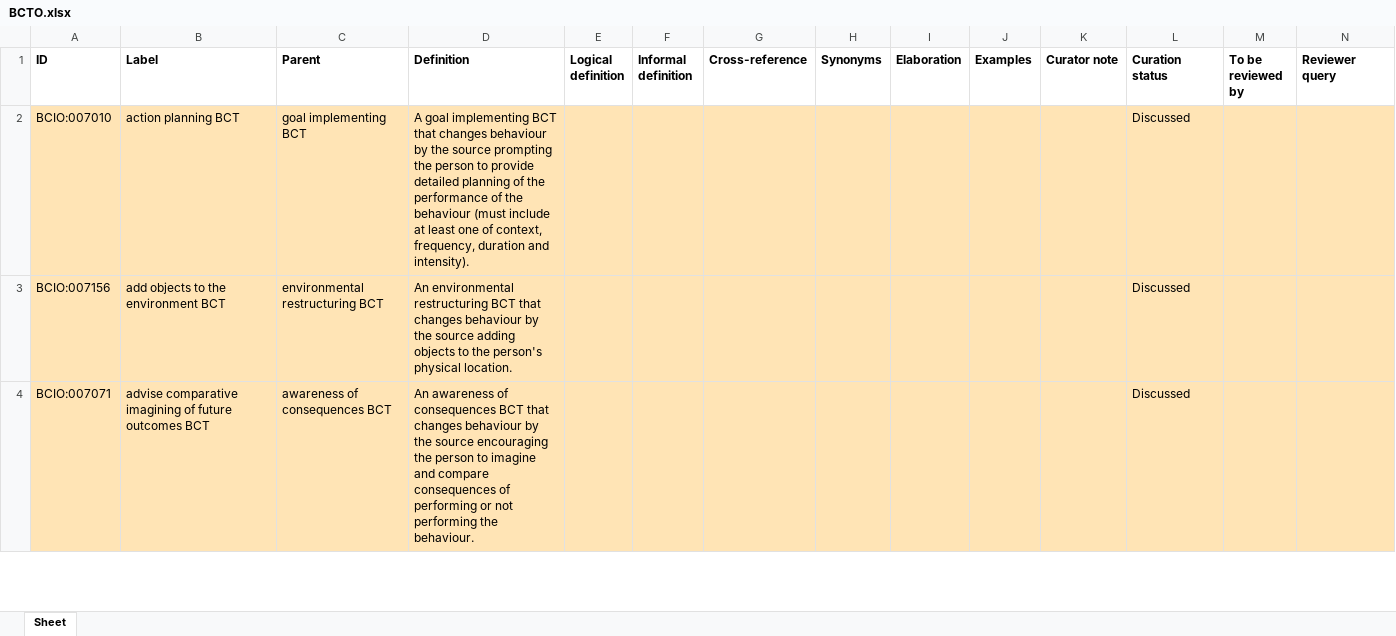
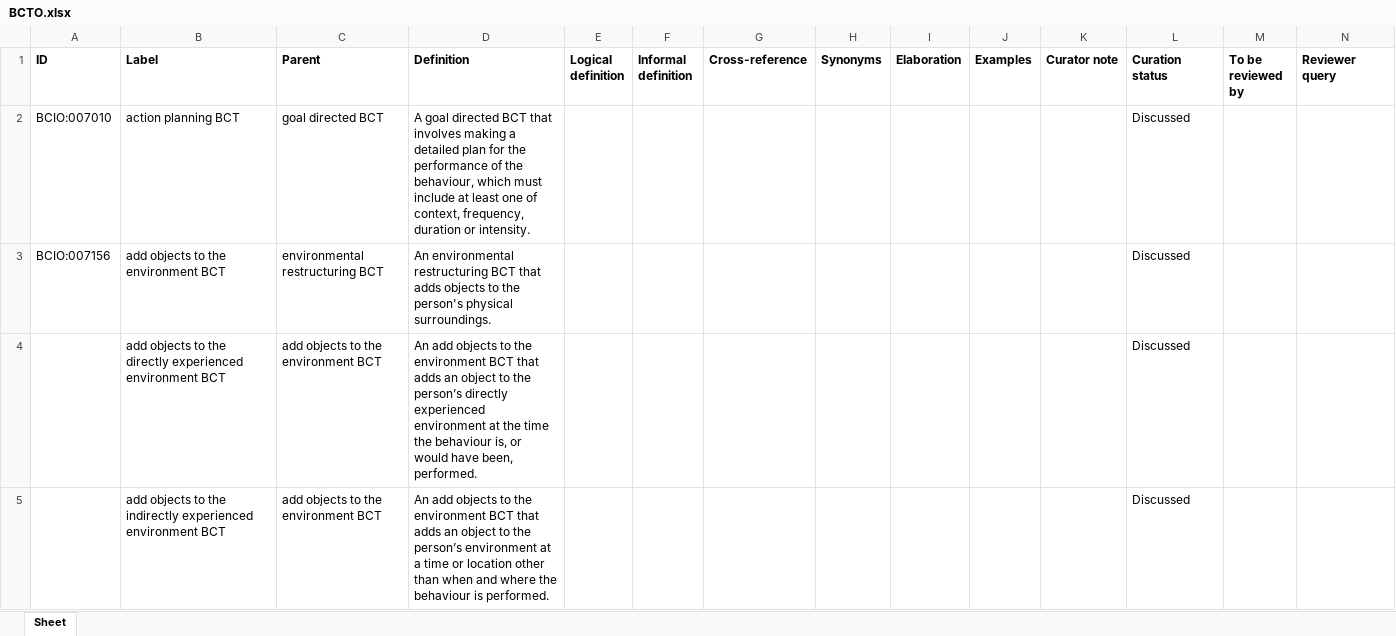
Before and after one commit to HumanBehaviourChangeProject/ontologies, an Excel workbook: BehaviourChangeTechniques/inputs/BCTO.xlsx, sheet Sheet, drawn as a sheet; only a part is shown; values as stored, in another font and other column widths than the file's, no borders; removed rows and columns are numbered as before the commit, all else as after; the diff covers the shown part only; the diff names each change by its address in the sheet, - before the commit and + after, or states it on an @@ line.

```diff
--- a/BehaviourChangeTechniques/inputs/BCTO.xlsx (sheet Sheet)
+++ b/BehaviourChangeTechniques/inputs/BCTO.xlsx (sheet Sheet)
-A2:N3 fill: #FFE4B5
+A2:N3 fill: none
-C2 (Parent): goal implementing BCT
+C2 (Parent): goal directed BCT
-D2 (Definition): A goal implementing BCT that changes behaviour by the source prompting the person to provide detailed planning of the performance of the behaviour (must include at least one of context, frequency, duration and intensity).
+D2 (Definition): A goal directed BCT that involves making a detailed plan for the performance of the behaviour, which must include at least one of context, frequency, duration or intensity.
-D3 (Definition): …BCT that changes behaviour by the source adding objects to the person's physical location.
+D3 (Definition): …BCT that adds objects to the person's physical surroundings.
-row 4: BCIO:007071 | advise comparative imagining of future outcomes BCT | awareness of consequences BCT | An awareness of consequences BCT that changes behaviour by the source encouraging the person to imagine and compare consequences of performing or not performing the behaviour. |  |  |  |  |  |  |  | Discussed
+row 4:  | add objects to the directly experienced environment BCT | add objects to the environment BCT | An add objects to the environment BCT that adds an object to the person’s directly experienced environment at the time the behaviour is, or would have been, performed. |  |  |  |  |  |  |  | Discussed
+row 5:  | add objects to the indirectly experienced environment BCT | add objects to the environment BCT | An add objects to the environment BCT that adds an object to the person’s environment at a time or location other than when and where the behaviour is performed. |  |  |  |  |  |  |  | Discussed
```
Also changed, not shown: other rows of this sheet.
